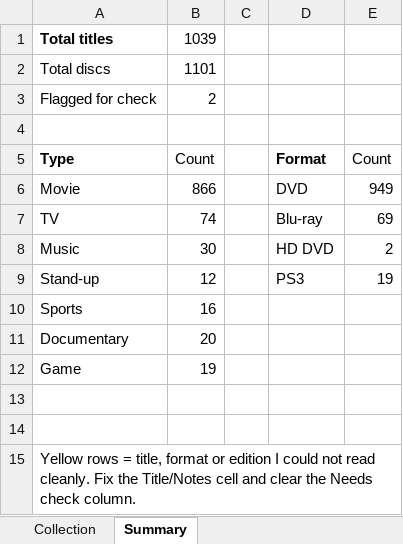
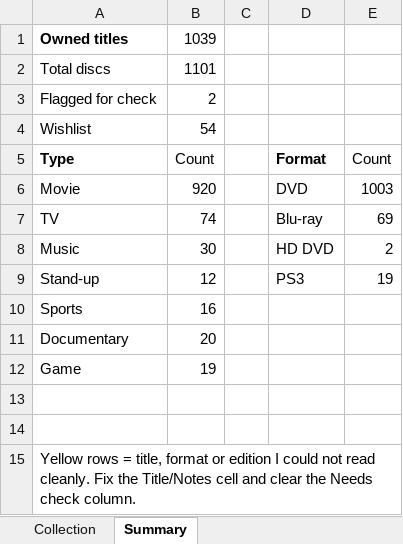
Before and after one commit to mitch-gifbbb/videostore, an Excel workbook: perrys-video-store.xlsx, sheet Summary, drawn as a sheet; values as stored, in another font and other column widths than the file's, no borders; the diff names each change by its address in the sheet, - before the commit and + after, or states it on an @@ line.

```diff
--- a/perrys-video-store.xlsx (sheet Summary)
+++ b/perrys-video-store.xlsx (sheet Summary)
-A1: Total titles
+A1: Owned titles
-row 4: (empty)
+row 4: Wishlist | 54
-B6: 866
+B6: 920
-E6: 949
+E6: 1003
```
Also changed, not shown: sheet Collection, formulas that keep their value, 3 other files.
